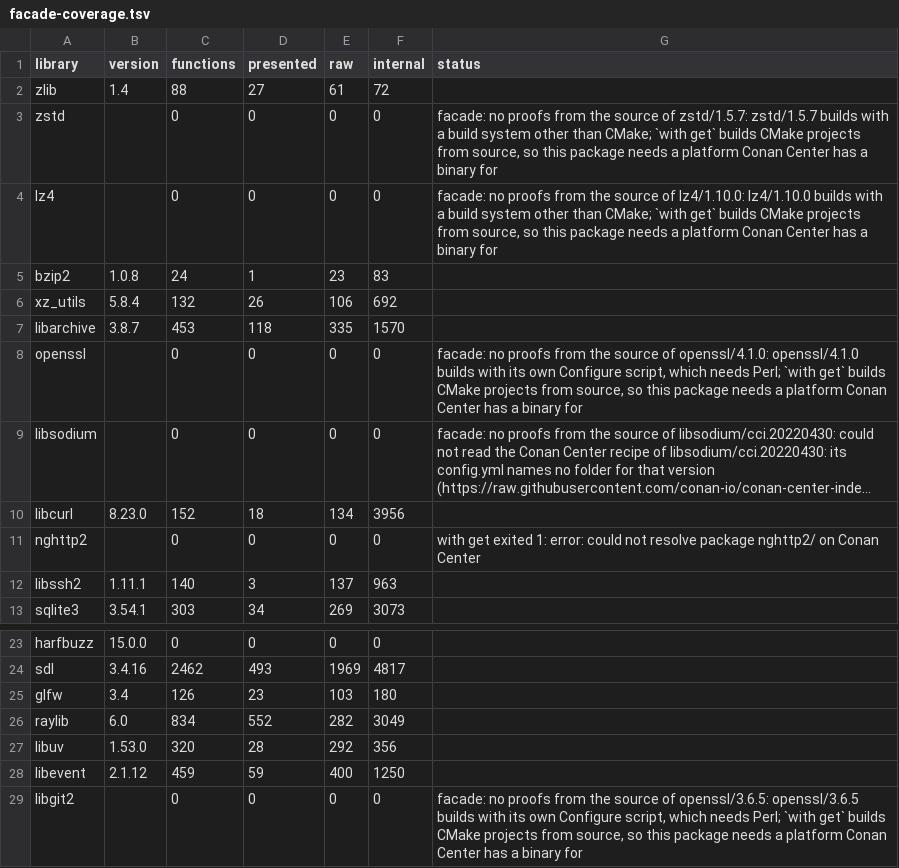
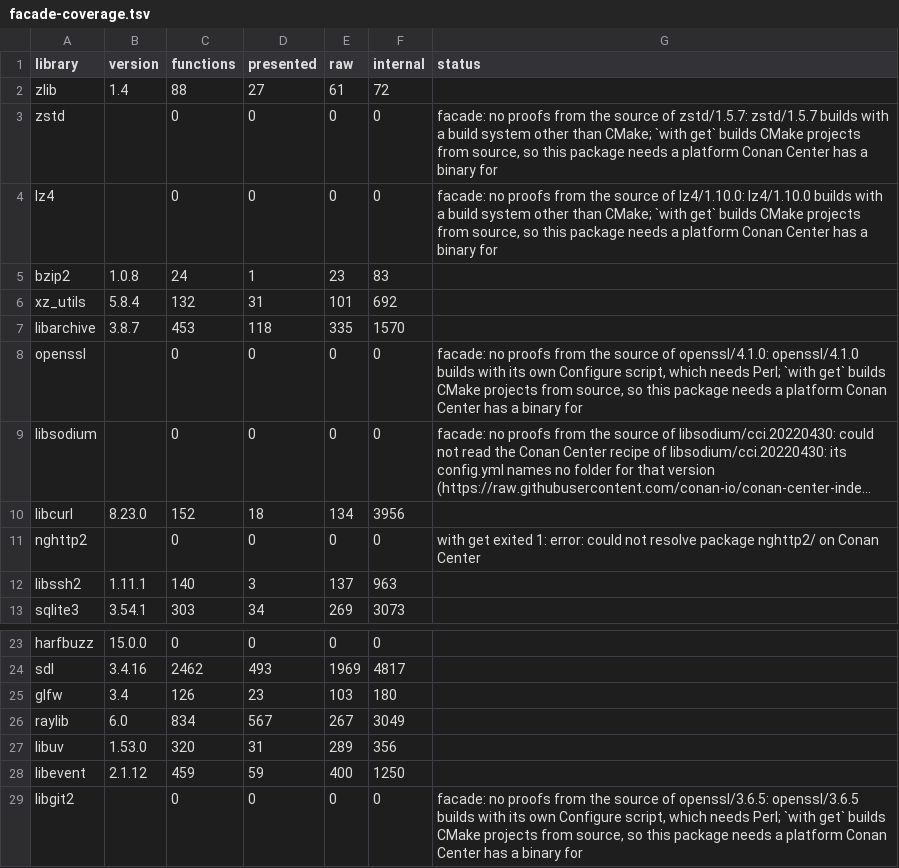
Before and after one commit to withlang-dev/with, a TSV file: docs/spec/toolchain/facade-coverage.tsv, drawn as a sheet; only a part is shown, gaps mark what is left out; long unchanged cells end in ….

Commit message:
Facade coverage table regenerated on main 5b952eff7: value records drafted from proofs (#3217)
22 of 29 libraries, 7863 functions, 1771 presented (was 1748): raylib
552 -> 567, xz_utils 26 -> 31, libuv 28 -> 31. A record pointer left raw
now says which condition failed: the record holds a pointer or is not
complete in an installed header (1406 functions, 18 libraries: mostly
in-place resources such as z_stream, which the draft does not propose
yet), a unit could not be read (142), the record is a resource (39), the
body indexes it or takes a part's address (13). Docs only.

Co-authored-by: Eric Hartford <eric@quixi.ai>

```diff
--- a/docs/spec/toolchain/facade-coverage.tsv
+++ b/docs/spec/toolchain/facade-coverage.tsv
@@ -5,3 +5,3 @@ lz4		0	0	0	0	facade: no proofs from the source of lz4/1.10.0: lz4/1.10.0 builds
 bzip2	1.0.8	24	1	23	83	
-xz_utils	5.8.4	132	26	106	692	
+xz_utils	5.8.4	132	31	101	692	
 libarchive	3.8.7	453	118	335	1570	
@@ -25,4 +25,4 @@ sdl	3.4.16	2462	493	1969	4817
 glfw	3.4	126	23	103	180	
-raylib	6.0	834	552	282	3049	
-libuv	1.53.0	320	28	292	356	
+raylib	6.0	834	567	267	3049	
+libuv	1.53.0	320	31	289	356	
 libevent	2.1.12	459	59	400	1250	
```
Also changed, not shown: 1 other file.
